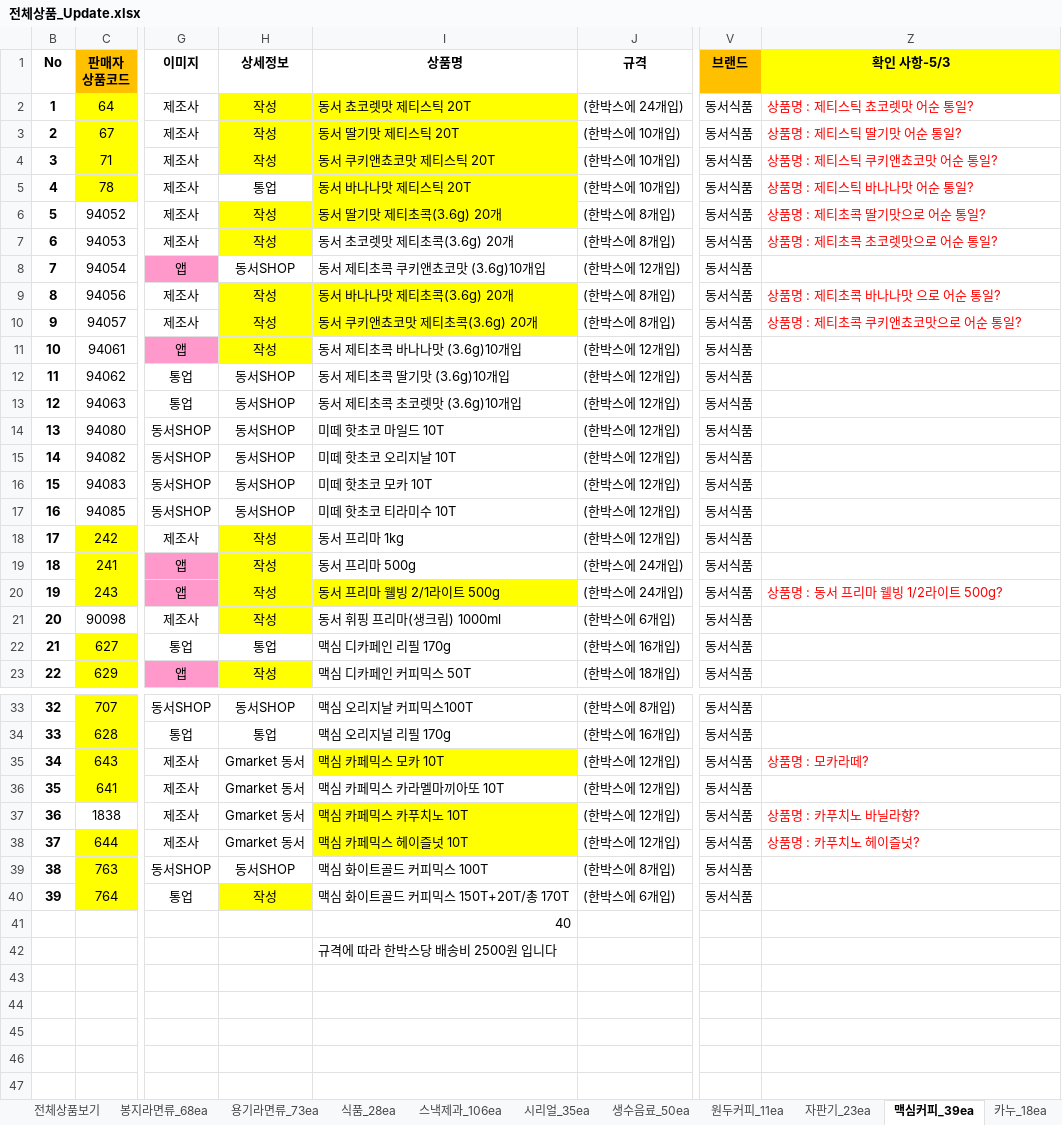
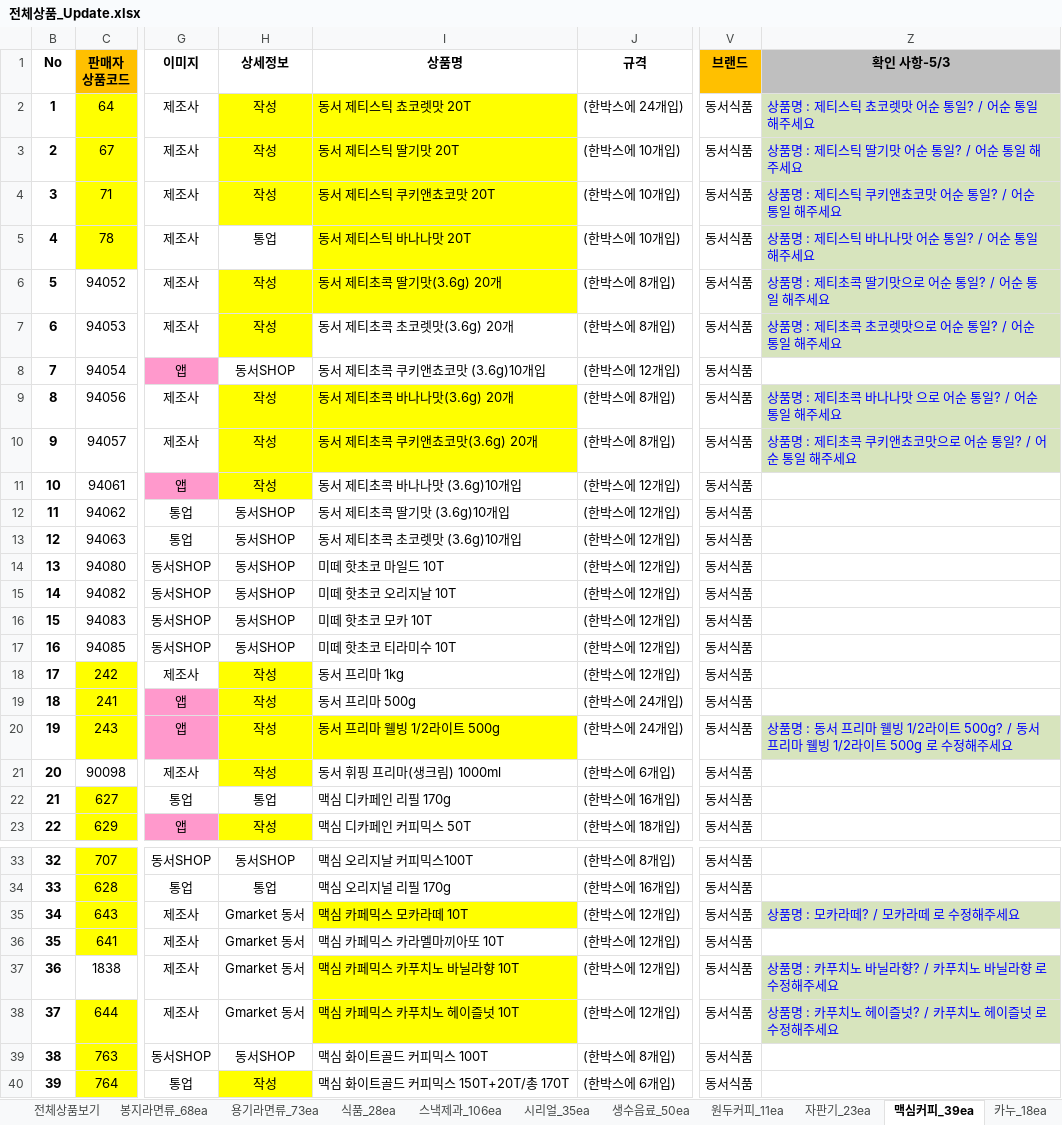
Before and after one commit to ArvidJoung/Tongup, an Excel workbook: 제품_20170414/전체상품_Update.xlsx, sheet 맥심커피_39ea, drawn as a sheet; only a part is shown, gaps mark what is left out; the shorter side is filled out with more unchanged rows; values as stored, in another font and other column widths than the file's, no borders; the diff names each change by its address in the sheet, - before the commit and + after, or states it on an @@ line.

```diff
--- a/제품_20170414/전체상품_Update.xlsx (sheet 맥심커피_39ea)
+++ b/제품_20170414/전체상품_Update.xlsx (sheet 맥심커피_39ea)
-Z1 fill: #FFFF00
+Z1 fill: #BFBFBF
-I2 (상품명): 동서 쵸코렛맛 제티스틱 20T
+I2 (상품명): 동서 제티스틱 쵸코렛맛 20T
-Z2 (확인 사항-5/3): 상품명 : 제티스틱 쵸코렛맛 어순 통일?
+Z2 (확인 사항-5/3): 상품명 : 제티스틱 쵸코렛맛 어순 통일? / 어순 통일 해주세요
@@ Z2:Z7 fill: none → #D7E4BD, text colour: #FF0000 → #0000FF @@
-I3 (상품명): 동서 딸기맛 제티스틱 20T
+I3 (상품명): 동서 제티스틱 딸기맛 20T
-Z3 (확인 사항-5/3): 상품명 : 제티스틱 딸기맛 어순 통일?
+Z3 (확인 사항-5/3): 상품명 : 제티스틱 딸기맛 어순 통일? / 어순 통일 해주세요
-I4 (상품명): 동서 쿠키앤쵸코맛 제티스틱 20T
+I4 (상품명): 동서 제티스틱 쿠키앤쵸코맛 20T
-Z4 (확인 사항-5/3): 상품명 : 제티스틱 쿠키앤쵸코맛 어순 통일?
+Z4 (확인 사항-5/3): 상품명 : 제티스틱 쿠키앤쵸코맛 어순 통일? / 어순 통일 해주세요
-I5 (상품명): 동서 바나나맛 제티스틱 20T
+I5 (상품명): 동서 제티스틱 바나나맛 20T
-Z5 (확인 사항-5/3): 상품명 : 제티스틱 바나나맛 어순 통일?
+Z5 (확인 사항-5/3): 상품명 : 제티스틱 바나나맛 어순 통일? / 어순 통일 해주세요
-I6 (상품명): 동서 딸기맛 제티초콕(3.6g) 20개
+I6 (상품명): 동서 제티초콕 딸기맛(3.6g) 20개
-Z6 (확인 사항-5/3): 상품명 : 제티초콕 딸기맛으로 어순 통일?
+Z6 (확인 사항-5/3): 상품명 : 제티초콕 딸기맛으로 어순 통일? / 어순 통일 해주세요
-I7 (상품명): 동서 초코렛맛 제티초콕(3.6g) 20개
+I7 (상품명): 동서 제티초콕 초코렛맛(3.6g) 20개
-Z7 (확인 사항-5/3): 상품명 : 제티초콕 초코렛맛으로 어순 통일?
+Z7 (확인 사항-5/3): 상품명 : 제티초콕 초코렛맛으로 어순 통일? / 어순 통일 해주세요
-I9 (상품명): 동서 바나나맛 제티초콕(3.6g) 20개
+I9 (상품명): 동서 제티초콕 바나나맛(3.6g) 20개
-Z9 (확인 사항-5/3): 상품명 : 제티초콕 바나나맛 으로 어순 통일?
+Z9 (확인 사항-5/3): 상품명 : 제티초콕 바나나맛 으로 어순 통일? / 어순 통일 해주세요
@@ Z9:Z10 fill: none → #D7E4BD, text colour: #FF0000 → #0000FF @@
-I10 (상품명): 동서 쿠키앤쵸코맛 제티초콕(3.6g) 20개
+I10 (상품명): 동서 제티초콕 쿠키앤쵸코맛(3.6g) 20개
-Z10 (확인 사항-5/3): 상품명 : 제티초콕 쿠키앤쵸코맛으로 어순 통일?
+Z10 (확인 사항-5/3): 상품명 : 제티초콕 쿠키앤쵸코맛으로 어순 통일? / 어순 통일 해주세요
-I20 (상품명): 동서 프리마 웰빙 2/1라이트 500g
+I20 (상품명): 동서 프리마 웰빙 1/2라이트 500g
-Z20 (확인 사항-5/3): 상품명 : 동서 프리마 웰빙 1/2라이트 500g?
+Z20 (확인 사항-5/3): 상품명 : 동서 프리마 웰빙 1/2라이트 500g? / 동서 프리마 웰빙 1/2라이트 500g 로 수정해주세요
@@ Z20 fill: none → #D7E4BD, text colour: #FF0000 → #0000FF @@
-I35 (상품명): 맥심 카페믹스 모카 10T
+I35 (상품명): 맥심 카페믹스 모카라떼 10T
-Z35 (확인 사항-5/3): 상품명 : 모카라떼?
+Z35 (확인 사항-5/3): 상품명 : 모카라떼? / 모카라떼 로 수정해주세요
@@ Z35 fill: none → #D7E4BD, text colour: #FF0000 → #0000FF @@
-I37 (상품명): 맥심 카페믹스 카푸치노 10T
+I37 (상품명): 맥심 카페믹스 카푸치노 바닐라향 10T
-Z37 (확인 사항-5/3): 상품명 : 카푸치노 바닐라향?
+Z37 (확인 사항-5/3): 상품명 : 카푸치노 바닐라향? / 카푸치노 바닐라향 로 수정해주세요
@@ Z37:Z38 fill: none → #D7E4BD, text colour: #FF0000 → #0000FF @@
-I38 (상품명): 맥심 카페믹스 헤이즐넛 10T
+I38 (상품명): 맥심 카페믹스 카푸치노 헤이즐넛 10T
-Z38 (확인 사항-5/3): 상품명 : 카푸치노 헤이즐넛?
+Z38 (확인 사항-5/3): 상품명 : 카푸치노 헤이즐넛? / 카푸치노 헤이즐넛 로 수정해주세요
```
Also changed, not shown: sheet 용기라면류_73ea, sheet 스낵제과_106ea, sheet 봉지라면류_68ea, sheet 원두커피_11ea, sheet 생수음료_50ea, sheet 카누_18ea, 2 more sheets, hidden cells, charts or pictures, 1 other file.
